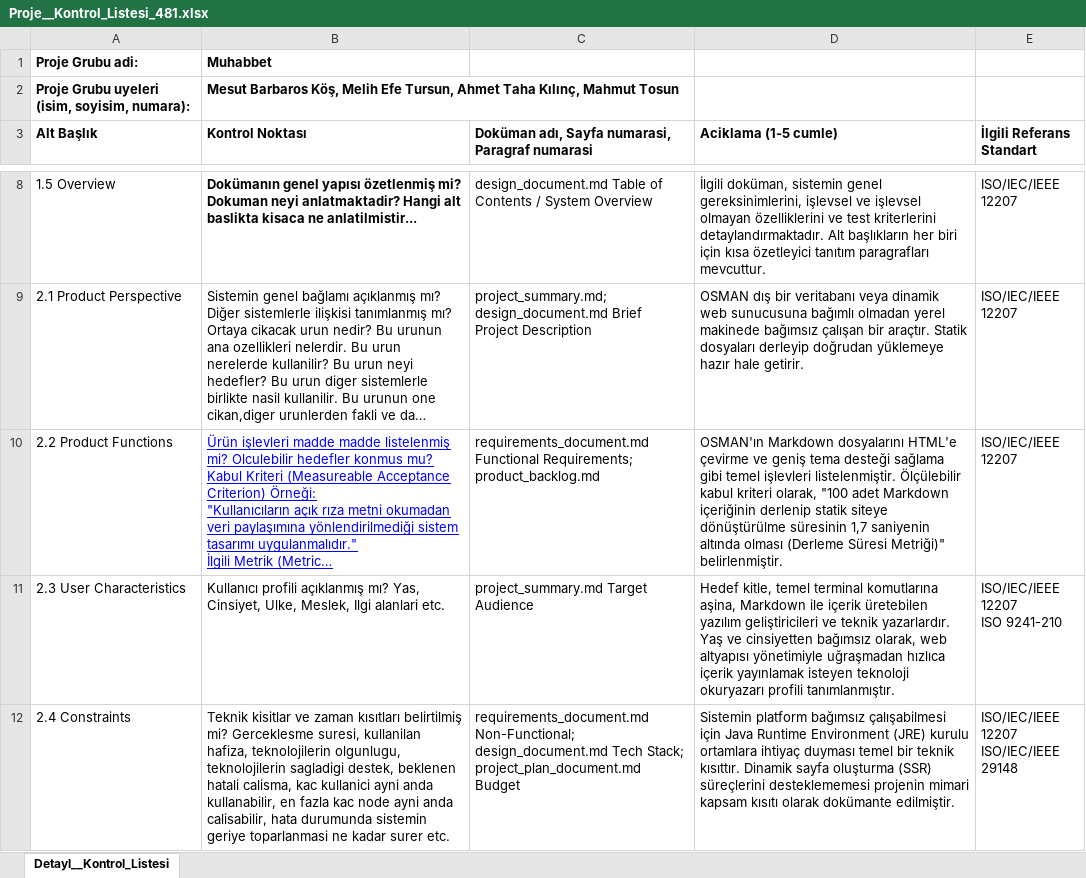
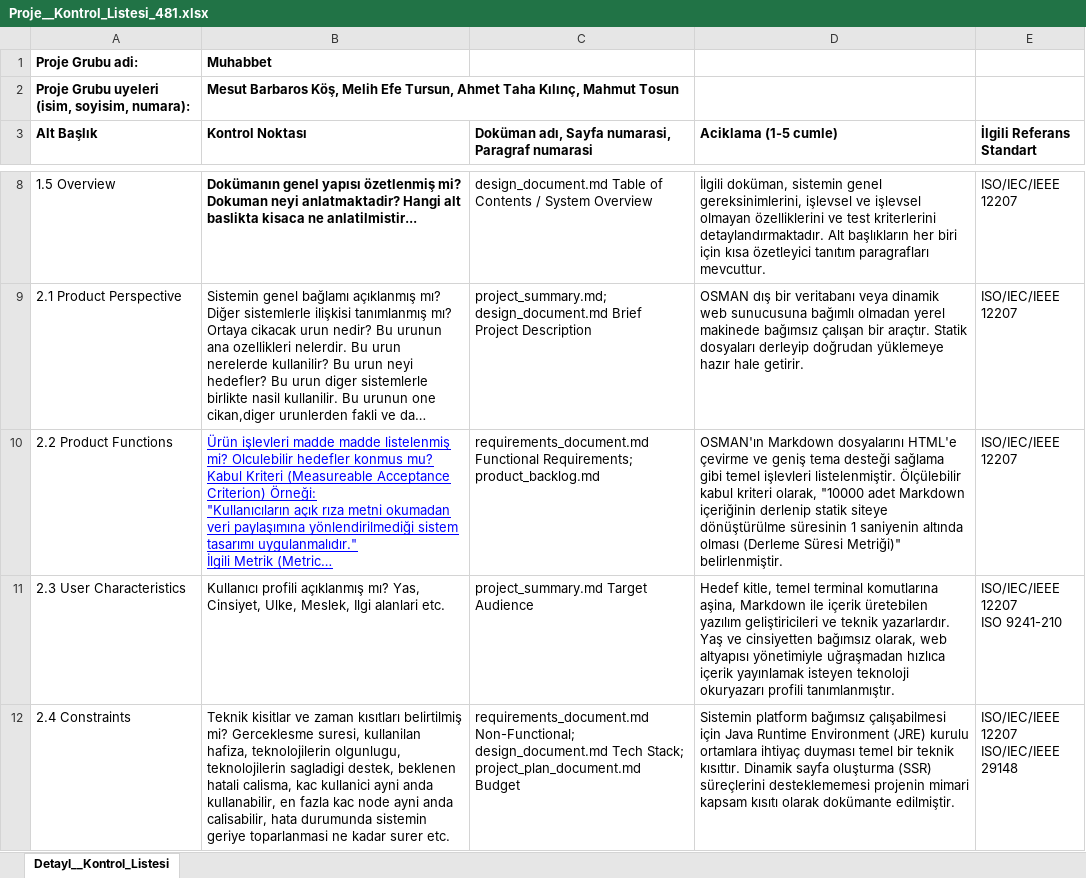
Before and after one commit to MTBBK/OSMAN, an Excel workbook: Documents/Proje__Kontrol_Listesi_481.xlsx, sheet Detayl__Kontrol_Listesi, drawn as a sheet; only a part is shown, gaps mark what is left out; long unchanged cells end in …; values as stored, in another font and other column widths than the file's, no borders; the diff names each change by its address in the sheet, - before the commit and + after, or states it on an @@ line.

Commit message:
Modified XLSX Sheet

```diff
--- a/Documents/Proje__Kontrol_Listesi_481.xlsx (sheet Detayl__Kontrol_Listesi)
+++ b/Documents/Proje__Kontrol_Listesi_481.xlsx (sheet Detayl__Kontrol_Listesi)
-D10 (Aciklama (1-5 cumle)): …kriteri olarak, "100 adet Markdown içeriğinin derlenip statik siteye dönüştürülme süresinin 1,7 saniyenin altında…
+D10 (Aciklama (1-5 cumle)): …kriteri olarak, "10000 adet Markdown içeriğinin derlenip statik siteye dönüştürülme süresinin 1 saniyenin altında…
```
